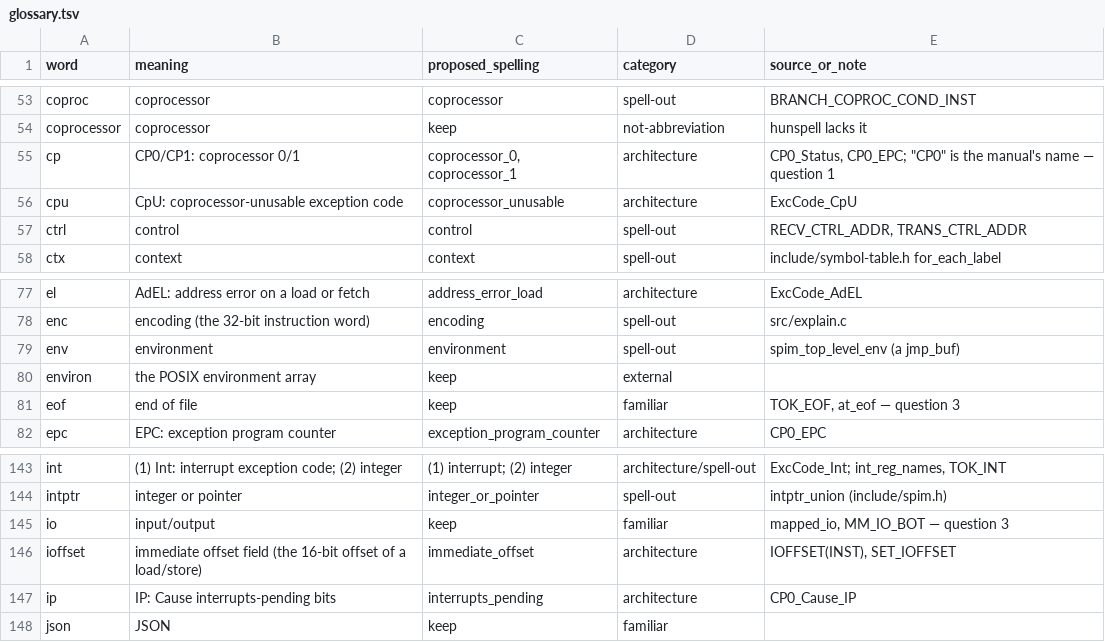
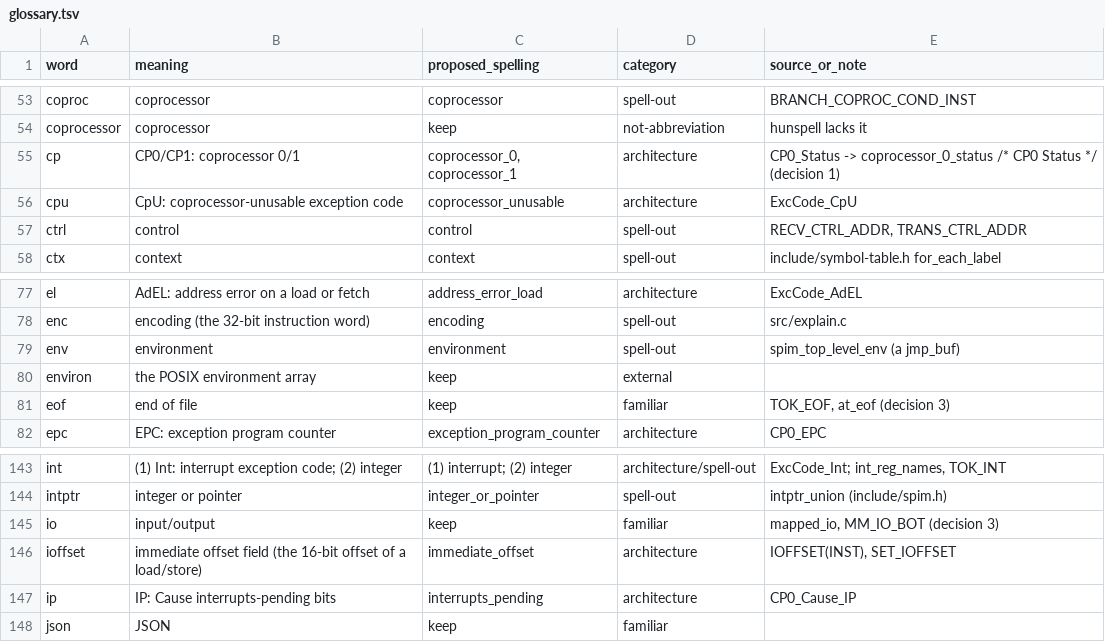
Before and after one commit to billsix/spimulator, a TSV file: tasks/adhoc/spelled-out-names-c-core/data/glossary.tsv, drawn as a sheet; only a part is shown, gaps mark what is left out; the diff covers the shown part only.

```diff
--- a/tasks/adhoc/spelled-out-names-c-core/data/glossary.tsv
+++ b/tasks/adhoc/spelled-out-names-c-core/data/glossary.tsv
@@ -54,3 +54,3 @@ coproc	coprocessor	coprocessor	spell-out	BRANCH_COPROC_COND_INST
 coprocessor	coprocessor	keep	not-abbreviation	hunspell lacks it
-cp	CP0/CP1: coprocessor 0/1	coprocessor_0, coprocessor_1	architecture	CP0_Status, CP0_EPC; "CP0" is the manual's name — question 1
+cp	CP0/CP1: coprocessor 0/1	coprocessor_0, coprocessor_1	architecture	CP0_Status -> coprocessor_0_status /* CP0 Status */ (decision 1)
 cpu	CpU: coprocessor-unusable exception code	coprocessor_unusable	architecture	ExcCode_CpU
@@ -80,3 +80,3 @@ env	environment	environment	spell-out	spim_top_level_env (a jmp_buf)
 environ	the POSIX environment array	keep	external	
-eof	end of file	keep	familiar	TOK_EOF, at_eof — question 3
+eof	end of file	keep	familiar	TOK_EOF, at_eof (decision 3)
 epc	EPC: exception program counter	exception_program_counter	architecture	CP0_EPC
@@ -144,3 +144,3 @@ int	(1) Int: interrupt exception code; (2) integer	(1) interrupt; (2) integer	ar
 intptr	integer or pointer	integer_or_pointer	spell-out	intptr_union (include/spim.h)
-io	input/output	keep	familiar	mapped_io, MM_IO_BOT — question 3
+io	input/output	keep	familiar	mapped_io, MM_IO_BOT (decision 3)
 ioffset	immediate offset field (the 16-bit offset of a load/store)	immediate_offset	architecture	IOFFSET(INST), SET_IOFFSET
```
Also changed, not shown: 31 edited cells elsewhere in this file, 1 other file.
